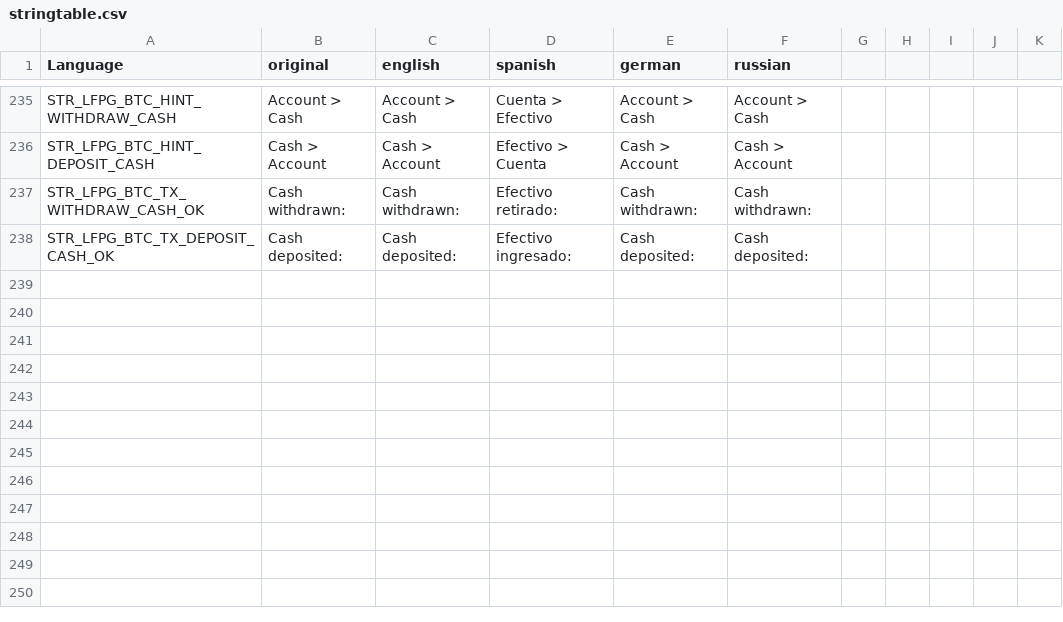
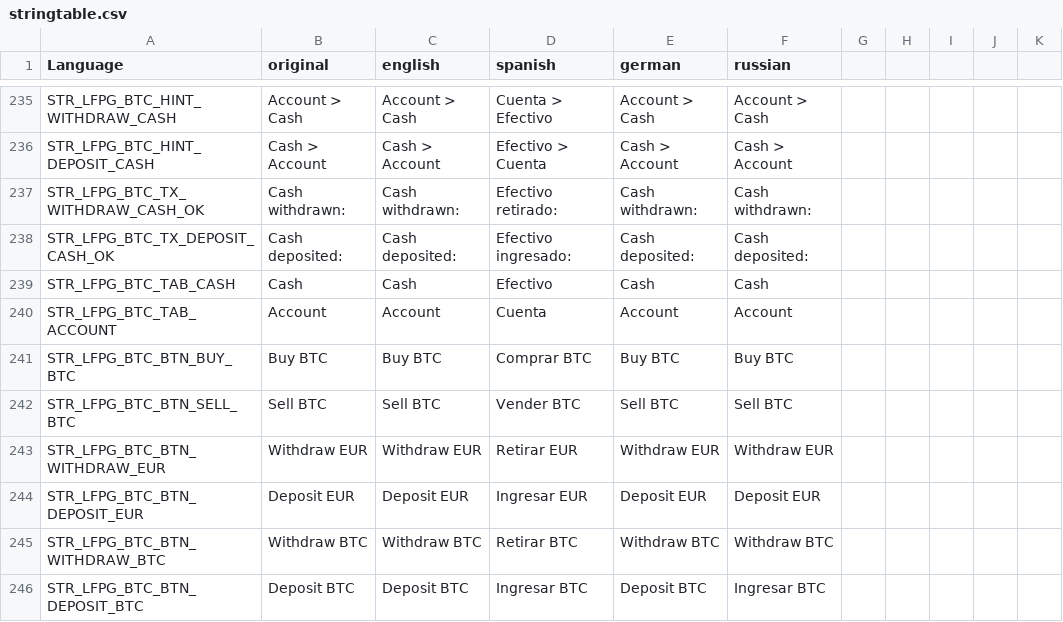
Before and after one commit to willy92wins/LFPowerGrid, a CSV file: stringtable.csv, drawn as a sheet; only a part is shown, gaps mark what is left out.

```diff
--- a/stringtable.csv
+++ b/stringtable.csv
@@ -238 +238,9 @@
 "STR_LFPG_BTC_TX_DEPOSIT_CASH_OK","Cash deposited: ","Cash deposited: ","Efectivo ingresado: ","Cash deposited: ","Cash deposited: "
+"STR_LFPG_BTC_TAB_CASH","Cash","Cash","Efectivo","Cash","Cash"
+"STR_LFPG_BTC_TAB_ACCOUNT","Account","Account","Cuenta","Account","Account"
+"STR_LFPG_BTC_BTN_BUY_BTC","Buy BTC","Buy BTC","Comprar BTC","Buy BTC","Buy BTC"
+"STR_LFPG_BTC_BTN_SELL_BTC","Sell BTC","Sell BTC","Vender BTC","Sell BTC","Sell BTC"
+"STR_LFPG_BTC_BTN_WITHDRAW_EUR","Withdraw EUR","Withdraw EUR","Retirar EUR","Withdraw EUR","Withdraw EUR"
+"STR_LFPG_BTC_BTN_DEPOSIT_EUR","Deposit EUR","Deposit EUR","Ingresar EUR","Deposit EUR","Deposit EUR"
+"STR_LFPG_BTC_BTN_WITHDRAW_BTC","Withdraw BTC","Withdraw BTC","Retirar BTC","Withdraw BTC","Withdraw BTC"
+"STR_LFPG_BTC_BTN_DEPOSIT_BTC","Deposit BTC","Deposit BTC","Ingresar BTC","Deposit BTC","Ingresar BTC"
```
Also changed, not shown: 3 other files.
